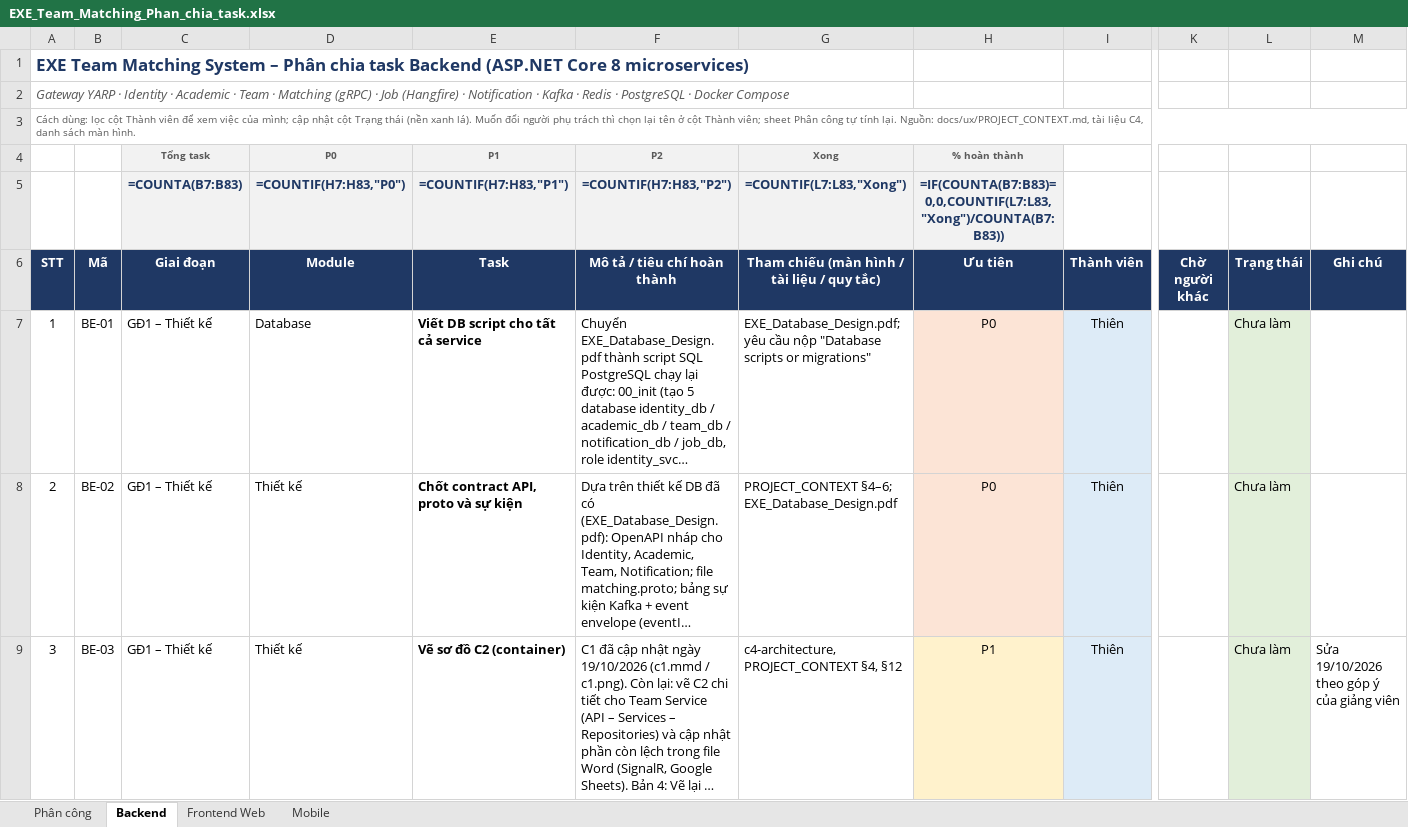
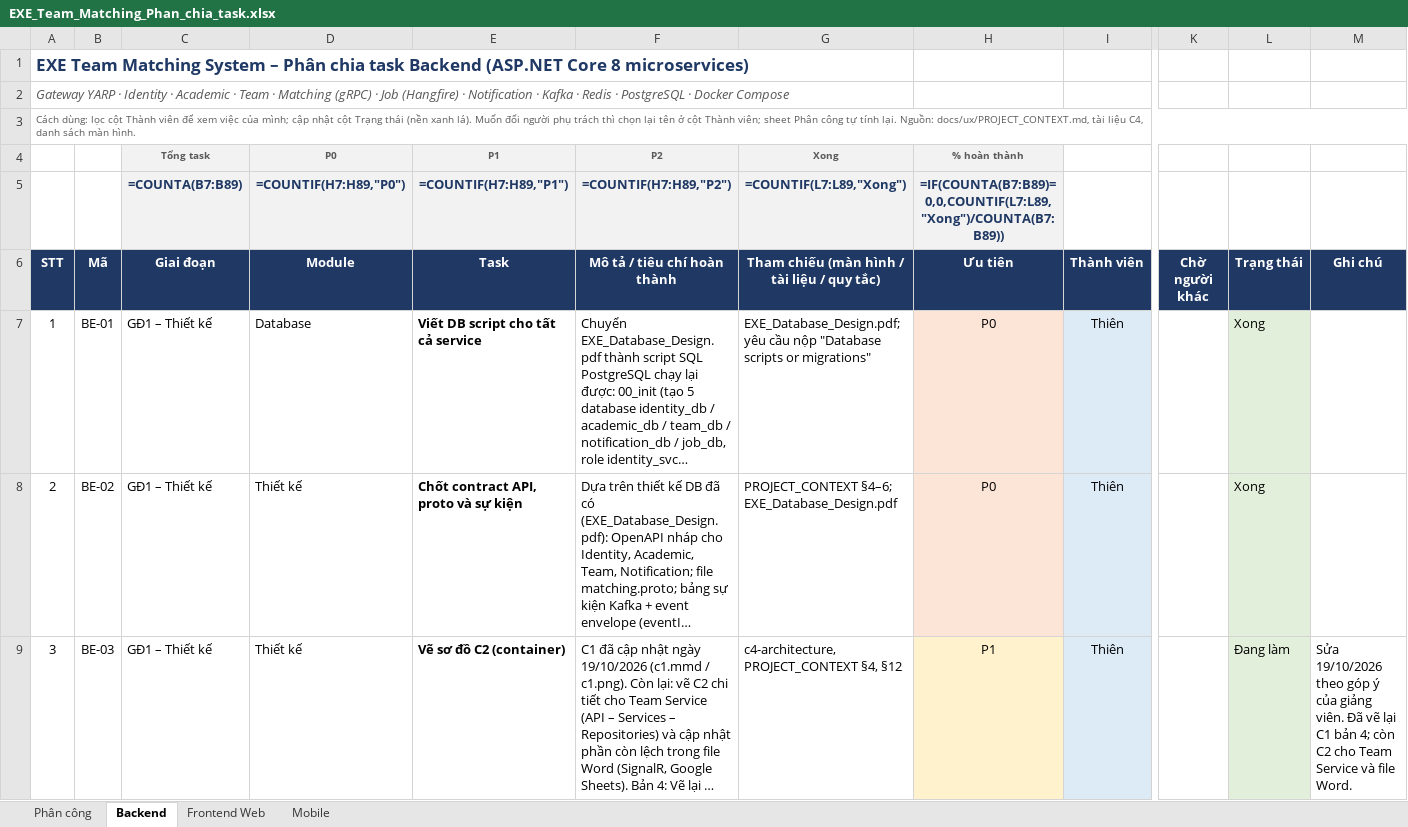
Before and after one commit to nmhthien58/ExeTeamMatching, an Excel workbook: docs/EXE_Team_Matching_Phan_chia_task.xlsx, sheet Backend, drawn as a sheet; only a part is shown, gaps mark what is left out; long unchanged cells end in …; values as stored, in another font and other column widths than the file's, no borders; formulas without a stored value are shown as written; the diff covers the shown part only; the diff names each change by its address in the sheet, - before the commit and + after, or states it on an @@ line.

```diff
--- a/docs/EXE_Team_Matching_Phan_chia_task.xlsx (sheet Backend)
+++ b/docs/EXE_Team_Matching_Phan_chia_task.xlsx (sheet Backend)
-C5 (Giai đoạn): =COUNTA(B7:B83)
+C5 (Giai đoạn): =COUNTA(B7:B89)
-D5 (Module): =COUNTIF(H7:H83,"P0")
+D5 (Module): =COUNTIF(H7:H89,"P0")
-E5 (Task): =COUNTIF(H7:H83,"P1")
+E5 (Task): =COUNTIF(H7:H89,"P1")
-F5 (Mô tả / tiêu chí hoàn thành): =COUNTIF(H7:H83,"P2")
+F5 (Mô tả / tiêu chí hoàn thành): =COUNTIF(H7:H89,"P2")
-G5: =COUNTIF(L7:L83,"Xong")
+G5: =COUNTIF(L7:L89,"Xong")
-H5 (Ưu tiên): =IF(COUNTA(B7:B83)=0,0,COUNTIF(L7:L83,"Xong")/COUNTA(B7:B83))
+H5 (Ưu tiên): =IF(COUNTA(B7:B89)=0,0,COUNTIF(L7:L89,"Xong")/COUNTA(B7:B89))
-L7:L8 (Trạng thái): Chưa làm
+L7:L8 (Trạng thái): Xong
-L9 (Trạng thái): Chưa làm
+L9 (Trạng thái): Đang làm
-M9 (Ghi chú): …của giảng viên
+M9 (Ghi chú): …của giảng viên. Đã vẽ lại C1 bản 4; còn C2 cho Team Service và file Word.
```
Also changed, not shown: 6 added rows and 37 edited cells elsewhere in this sheet, sheet Phân công, sheet Mobile, sheet Frontend Web, 9 other files.
